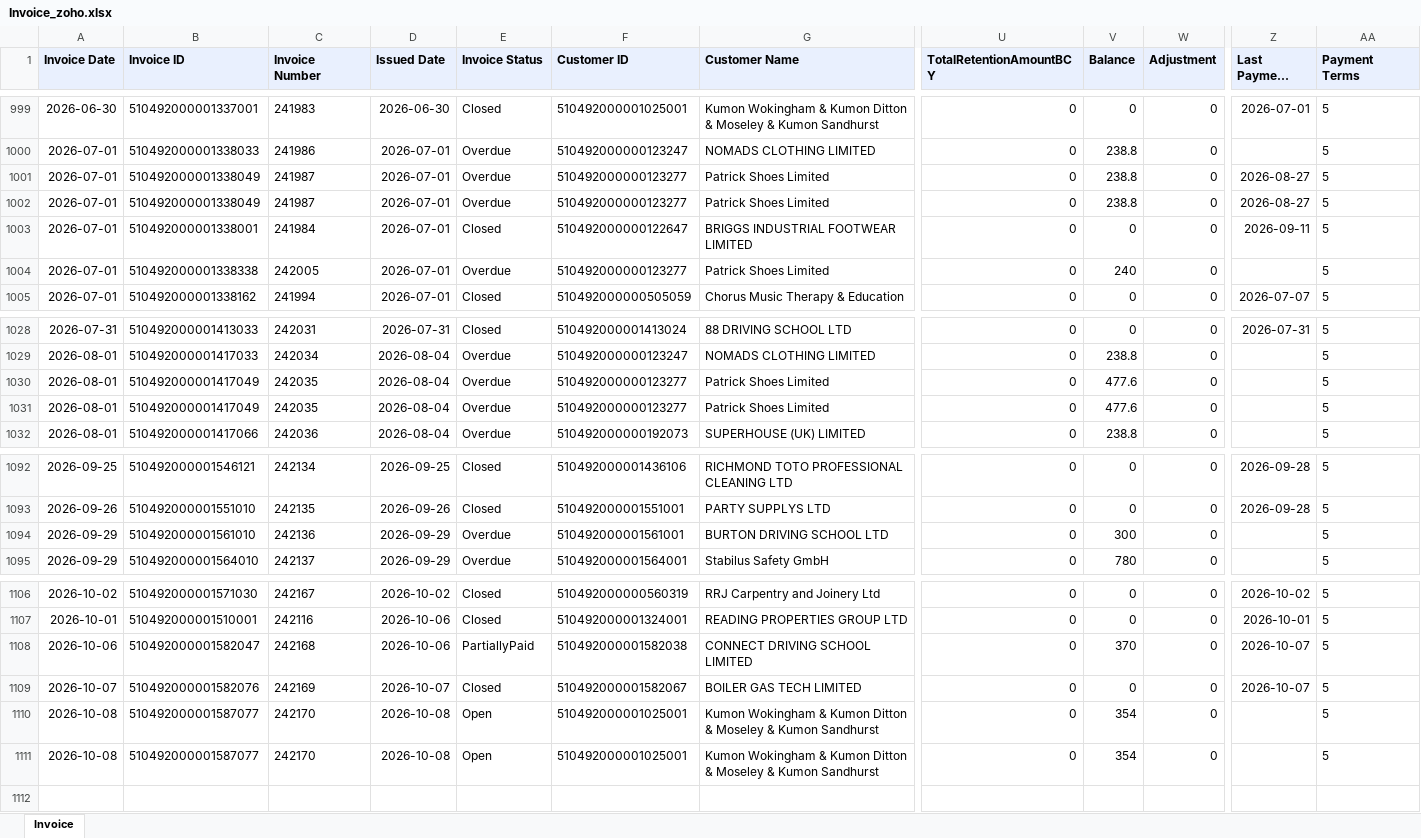
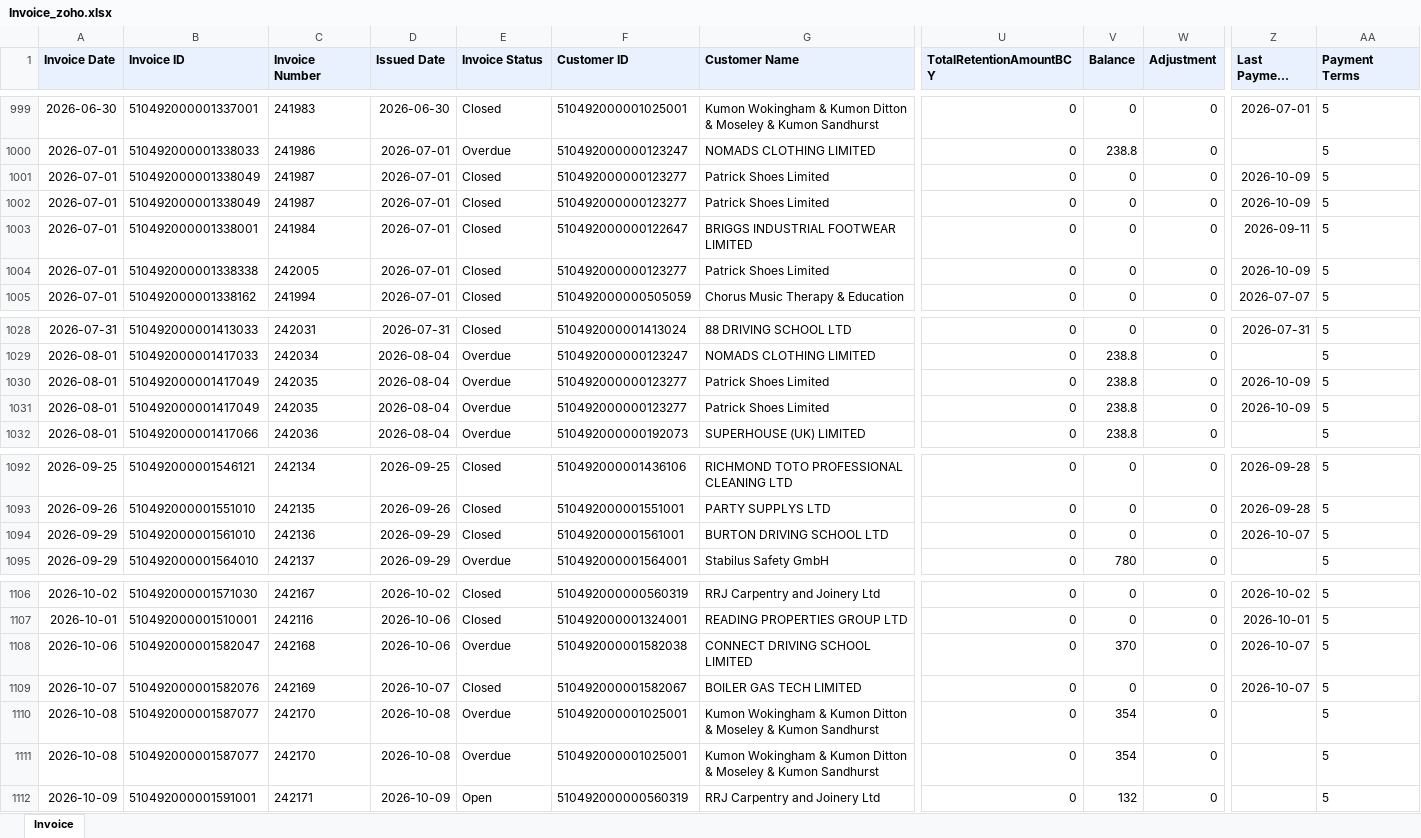
Before and after one commit to dataanalystsparta-netizen/fr_invoices, an Excel workbook: Invoice_zoho.xlsx, sheet Invoice, drawn as a sheet; only a part is shown, gaps mark what is left out; long unchanged cells end in …; values as stored, in another font and other column widths than the file's, no borders; rows hold the shown columns only; the diff names each change by its address in the sheet, - before the commit and + after, or states it on an @@ line.

```diff
--- a/Invoice_zoho.xlsx (sheet Invoice)
+++ b/Invoice_zoho.xlsx (sheet Invoice)
-E1001:E1002 (Invoice Status): Overdue
+E1001:E1002 (Invoice Status): Closed
-V1001:V1002 (Balance): 238.8
+V1001:V1002 (Balance): 0
-Z1001:Z1002 (Last Payment Date): 2026-08-27
+Z1001:Z1002 (Last Payment Date): 2026-10-09
-E1004 (Invoice Status): Overdue
+E1004 (Invoice Status): Closed
-V1004 (Balance): 240
+V1004 (Balance): 0
-Z1004 (Last Payment Date): (empty)
+Z1004 (Last Payment Date): 2026-10-09
-V1030:V1031 (Balance): 477.6
+V1030:V1031 (Balance): 238.8
-Z1030:Z1031 (Last Payment Date): (empty)
+Z1030:Z1031 (Last Payment Date): 2026-10-09
-E1094 (Invoice Status): Overdue
+E1094 (Invoice Status): Closed
-V1094 (Balance): 300
+V1094 (Balance): 0
-Z1094 (Last Payment Date): (empty)
+Z1094 (Last Payment Date): 2026-10-07
-E1108 (Invoice Status): PartiallyPaid
+E1108 (Invoice Status): Overdue
-E1110:E1111 (Invoice Status): Open
+E1110:E1111 (Invoice Status): Overdue
+row 1112: 2026-10-09 | 510492000001591001 | 242171 | 2026-10-09 | Open | 510492000000560319 | RRJ Carpentry and Joinery Ltd | 0 | 132 | 0 |  | 5
```
Also changed, not shown: AR_current_zoho.xlsx, AR_overdue_zoho.xlsx, 1 other file.
